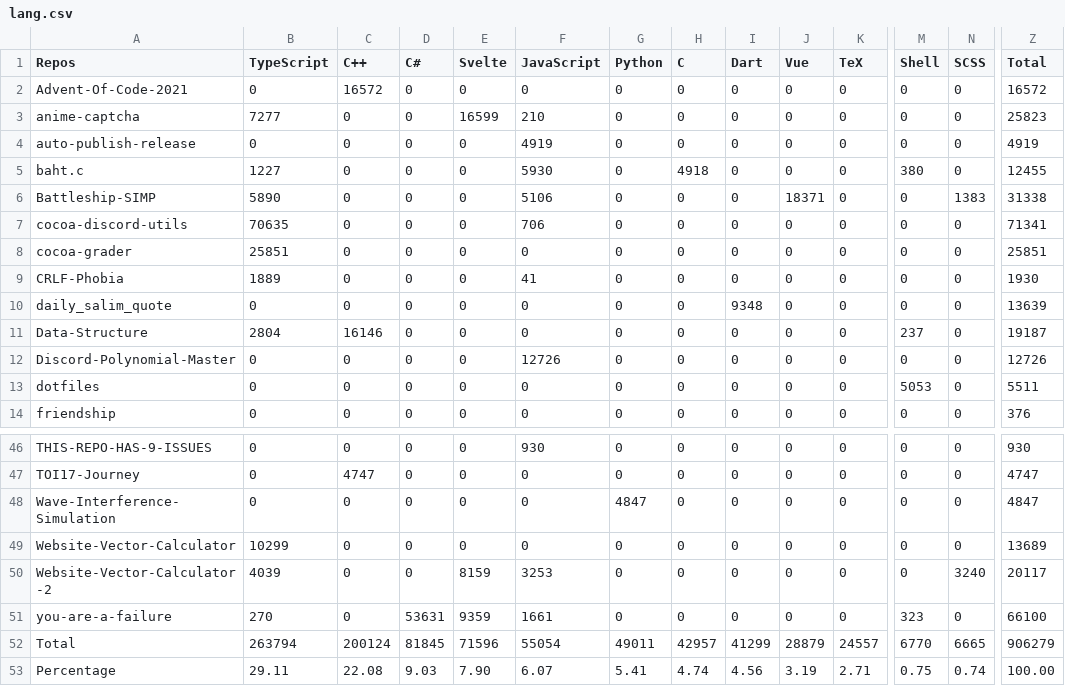
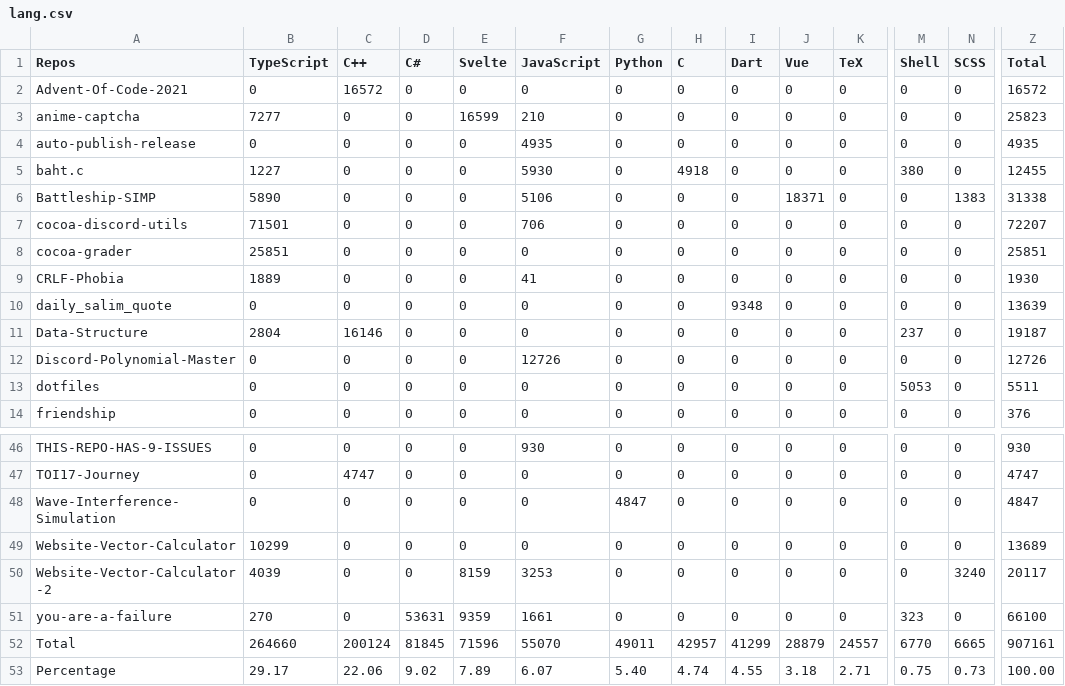
Before and after one commit to Leomotors/Auto-Language-Stats, a CSV file: example/lang.csv, drawn as a sheet; only a part is shown, gaps mark what is left out; the diff names each change by its address in the sheet, - before the commit and + after, or states it on an @@ line.

```diff
--- a/example/lang.csv
+++ b/example/lang.csv
-F4 (JavaScript): 4919
+F4 (JavaScript): 4935
-Z4 (Total): 4919
+Z4 (Total): 4935
-B7 (TypeScript): 70635
+B7 (TypeScript): 71501
-Z7 (Total): 71341
+Z7 (Total): 72207
-B52 (TypeScript): 263794
+B52 (TypeScript): 264660
-F52 (JavaScript): 55054
+F52 (JavaScript): 55070
-Z52 (Total): 906279
+Z52 (Total): 907161
-B53 (TypeScript): 29.11
+B53 (TypeScript): 29.17
-C53 (C++): 22.08
+C53 (C++): 22.06
-D53 (C#): 9.03
+D53 (C#): 9.02
-E53 (Svelte): 7.90
+E53 (Svelte): 7.89
-G53 (Python): 5.41
+G53 (Python): 5.40
-I53 (Dart): 4.56
+I53 (Dart): 4.55
-J53 (Vue): 3.19
+J53 (Vue): 3.18
-N53 (SCSS): 0.74
+N53 (SCSS): 0.73
```
Also changed, not shown: 1 other file.
